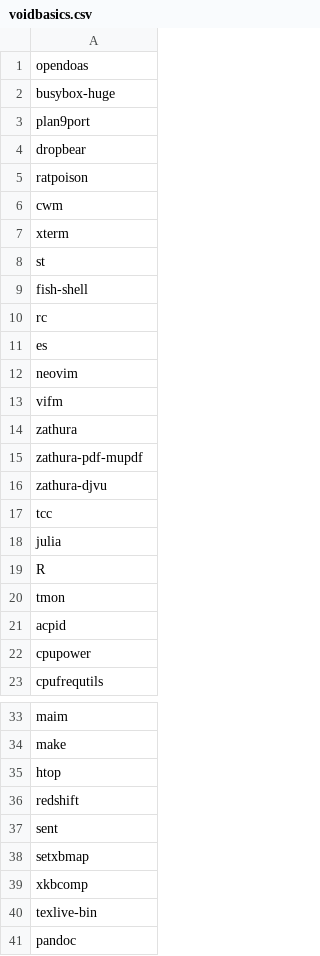
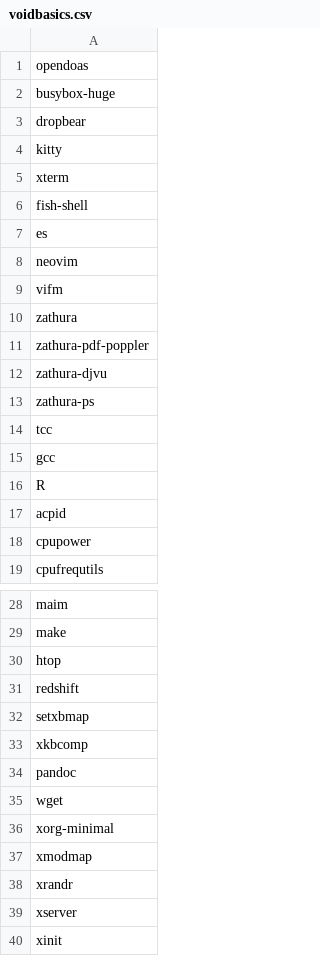
Before and after one commit to jyand/xrc, a CSV file: Void/voidbasics.csv, drawn as a sheet; only a part is shown, gaps mark what is left out; the shorter side is filled out with more unchanged rows; the diff covers the shown part only.

```diff
--- a/Void/voidbasics.csv
+++ b/Void/voidbasics.csv
@@ -2,10 +2,6 @@ opendoas
 busybox-huge
-plan9port
 dropbear
-ratpoison
-cwm
+kitty
 xterm
-st
 fish-shell
-rc
 es
@@ -14,8 +10,8 @@ vifm
 zathura
-zathura-pdf-mupdf
+zathura-pdf-poppler
 zathura-djvu
+zathura-ps
 tcc
-julia
+gcc
 R
-tmon
 acpid
@@ -36,6 +31,4 @@ htop
 redshift
-sent
 setxbmap
 xkbcomp
-texlive-bin
 pandoc
```
Also changed, not shown: 12 added rows and 20 removed rows elsewhere in this file.
